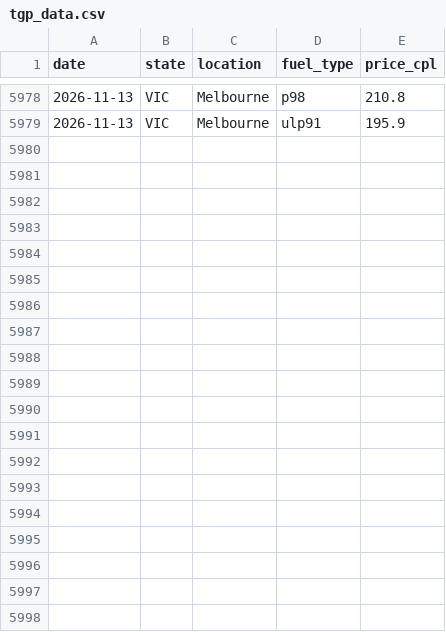
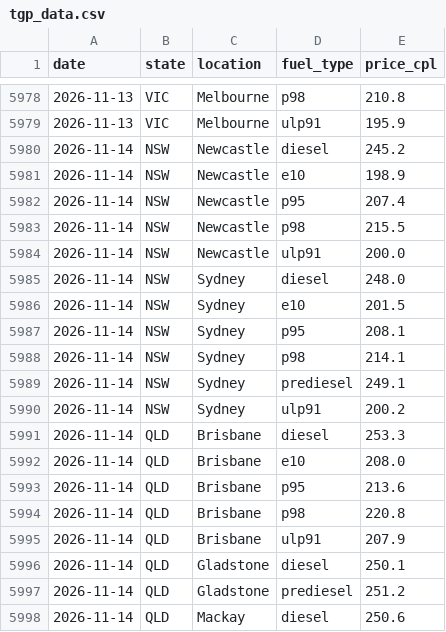
Before and after one commit to nwbort/tgp-freedomfuels, a CSV file: tgp_data.csv, drawn as a sheet; only a part is shown, gaps mark what is left out; the diff covers the shown part only; the diff names each change by its address in the sheet, - before the commit and + after, or states it on an @@ line.

```diff
--- a/tgp_data.csv
+++ b/tgp_data.csv
+row 5980: 2026-11-14 | NSW | Newcastle | diesel | 245.2
+row 5981: 2026-11-14 | NSW | Newcastle | e10 | 198.9
+row 5982: 2026-11-14 | NSW | Newcastle | p95 | 207.4
+row 5983: 2026-11-14 | NSW | Newcastle | p98 | 215.5
+row 5984: 2026-11-14 | NSW | Newcastle | ulp91 | 200.0
+row 5985: 2026-11-14 | NSW | Sydney | diesel | 248.0
+row 5986: 2026-11-14 | NSW | Sydney | e10 | 201.5
+row 5987: 2026-11-14 | NSW | Sydney | p95 | 208.1
+row 5988: 2026-11-14 | NSW | Sydney | p98 | 214.1
+row 5989: 2026-11-14 | NSW | Sydney | prediesel | 249.1
+row 5990: 2026-11-14 | NSW | Sydney | ulp91 | 200.2
+row 5991: 2026-11-14 | QLD | Brisbane | diesel | 253.3
+row 5992: 2026-11-14 | QLD | Brisbane | e10 | 208.0
+row 5993: 2026-11-14 | QLD | Brisbane | p95 | 213.6
+row 5994: 2026-11-14 | QLD | Brisbane | p98 | 220.8
+row 5995: 2026-11-14 | QLD | Brisbane | ulp91 | 207.9
+row 5996: 2026-11-14 | QLD | Gladstone | diesel | 250.1
+row 5997: 2026-11-14 | QLD | Gladstone | prediesel | 251.2
+row 5998: 2026-11-14 | QLD | Mackay | diesel | 250.6
```
Also changed, not shown: 13 added rows elsewhere in this file, 1 other file.
